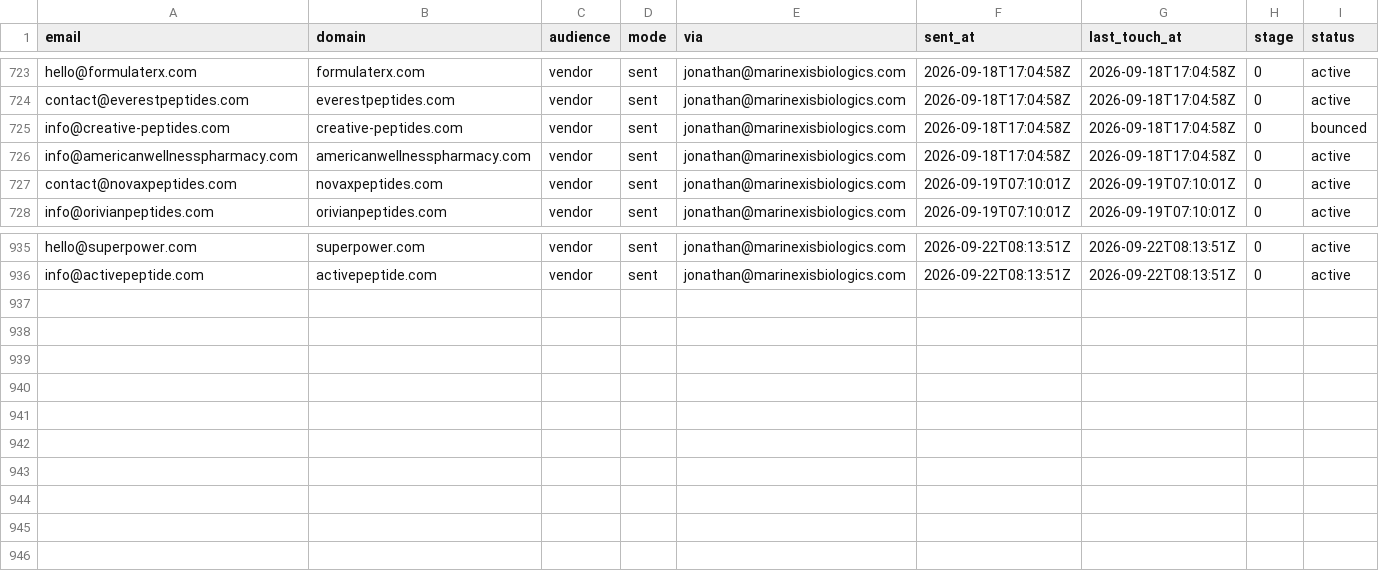
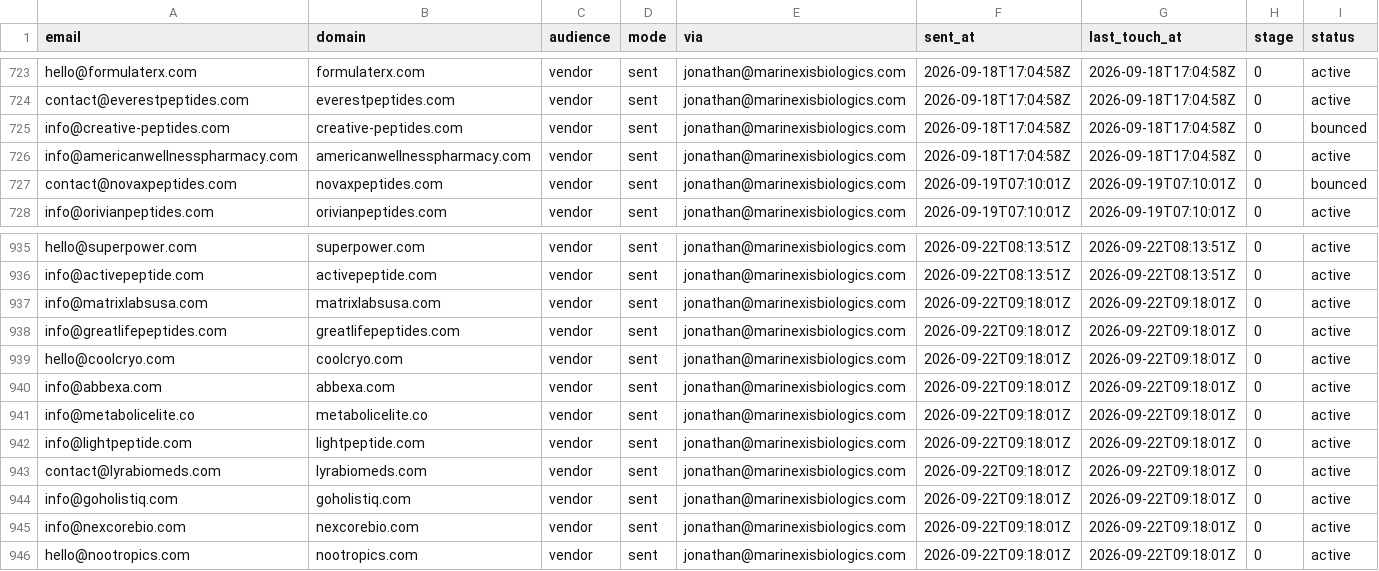
Before and after one commit to cfnoperations1-cell/g, a CSV file: outreach/sent_log.csv, drawn as a sheet; only a part is shown, gaps mark what is left out.

```diff
--- a/outreach/sent_log.csv
+++ b/outreach/sent_log.csv
@@ -726,3 +726,3 @@ info@creative-peptides.com,creative-peptides.com,vendor,sent,jonathan@marinexisb
 info@americanwellnesspharmacy.com,americanwellnesspharmacy.com,vendor,sent,jonathan@marinexisbiologics.com,2026-09-18T17:04:58Z,2026-09-18T17:04:58Z,0,active
-contact@novaxpeptides.com,novaxpeptides.com,vendor,sent,jonathan@marinexisbiologics.com,2026-09-19T07:10:01Z,2026-09-19T07:10:01Z,0,active
+contact@novaxpeptides.com,novaxpeptides.com,vendor,sent,jonathan@marinexisbiologics.com,2026-09-19T07:10:01Z,2026-09-19T07:10:01Z,0,bounced
 info@orivianpeptides.com,orivianpeptides.com,vendor,sent,jonathan@marinexisbiologics.com,2026-09-19T07:10:01Z,2026-09-19T07:10:01Z,0,active
@@ -936 +936,11 @@ hello@superpower.com,superpower.com,vendor,sent,jonathan@marinexisbiologics.com,
 info@activepeptide.com,activepeptide.com,vendor,sent,jonathan@marinexisbiologics.com,2026-09-22T08:13:51Z,2026-09-22T08:13:51Z,0,active
+info@matrixlabsusa.com,matrixlabsusa.com,vendor,sent,jonathan@marinexisbiologics.com,2026-09-22T09:18:01Z,2026-09-22T09:18:01Z,0,active
+info@greatlifepeptides.com,greatlifepeptides.com,vendor,sent,jonathan@marinexisbiologics.com,2026-09-22T09:18:01Z,2026-09-22T09:18:01Z,0,active
+hello@coolcryo.com,coolcryo.com,vendor,sent,jonathan@marinexisbiologics.com,2026-09-22T09:18:01Z,2026-09-22T09:18:01Z,0,active
+info@abbexa.com,abbexa.com,vendor,sent,jonathan@marinexisbiologics.com,2026-09-22T09:18:01Z,2026-09-22T09:18:01Z,0,active
+info@metabolicelite.co,metabolicelite.co,vendor,sent,jonathan@marinexisbiologics.com,2026-09-22T09:18:01Z,2026-09-22T09:18:01Z,0,active
+info@lightpeptide.com,lightpeptide.com,vendor,sent,jonathan@marinexisbiologics.com,2026-09-22T09:18:01Z,2026-09-22T09:18:01Z,0,active
+contact@lyrabiomeds.com,lyrabiomeds.com,vendor,sent,jonathan@marinexisbiologics.com,2026-09-22T09:18:01Z,2026-09-22T09:18:01Z,0,active
+info@goholistiq.com,goholistiq.com,vendor,sent,jonathan@marinexisbiologics.com,2026-09-22T09:18:01Z,2026-09-22T09:18:01Z,0,active
+info@nexcorebio.com,nexcorebio.com,vendor,sent,jonathan@marinexisbiologics.com,2026-09-22T09:18:01Z,2026-09-22T09:18:01Z,0,active
+hello@nootropics.com,nootropics.com,vendor,sent,jonathan@marinexisbiologics.com,2026-09-22T09:18:01Z,2026-09-22T09:18:01Z,0,active
```
Also changed, not shown: 3 other files.
